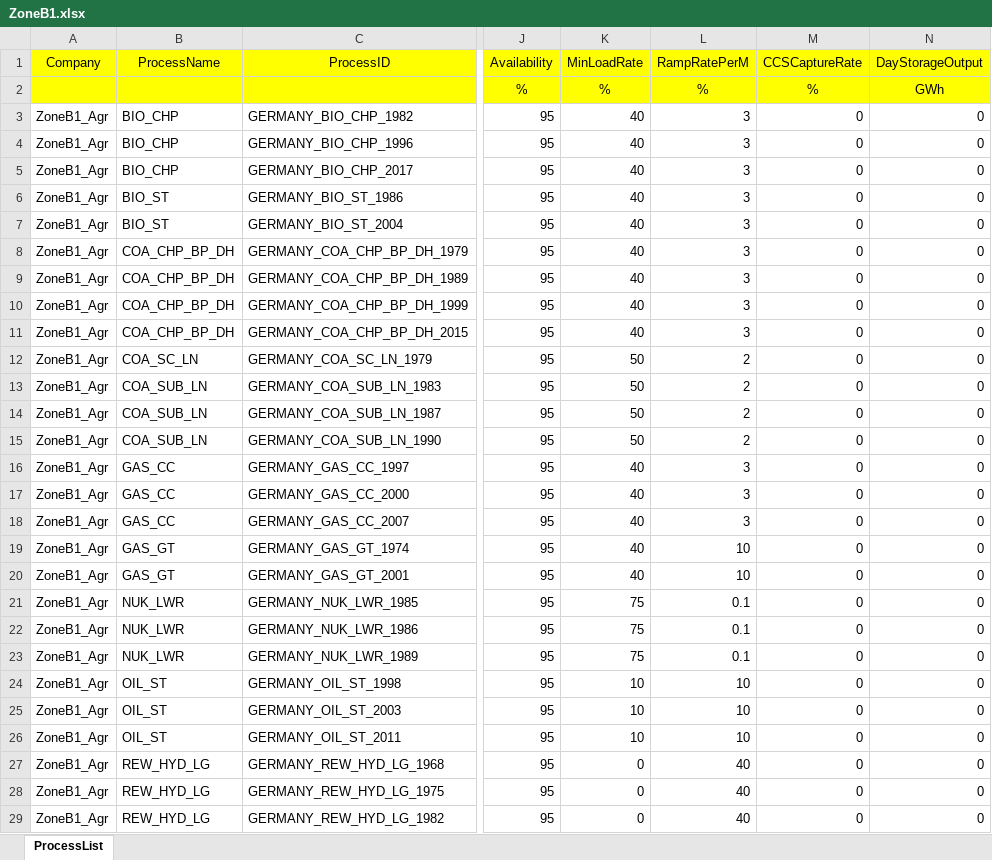
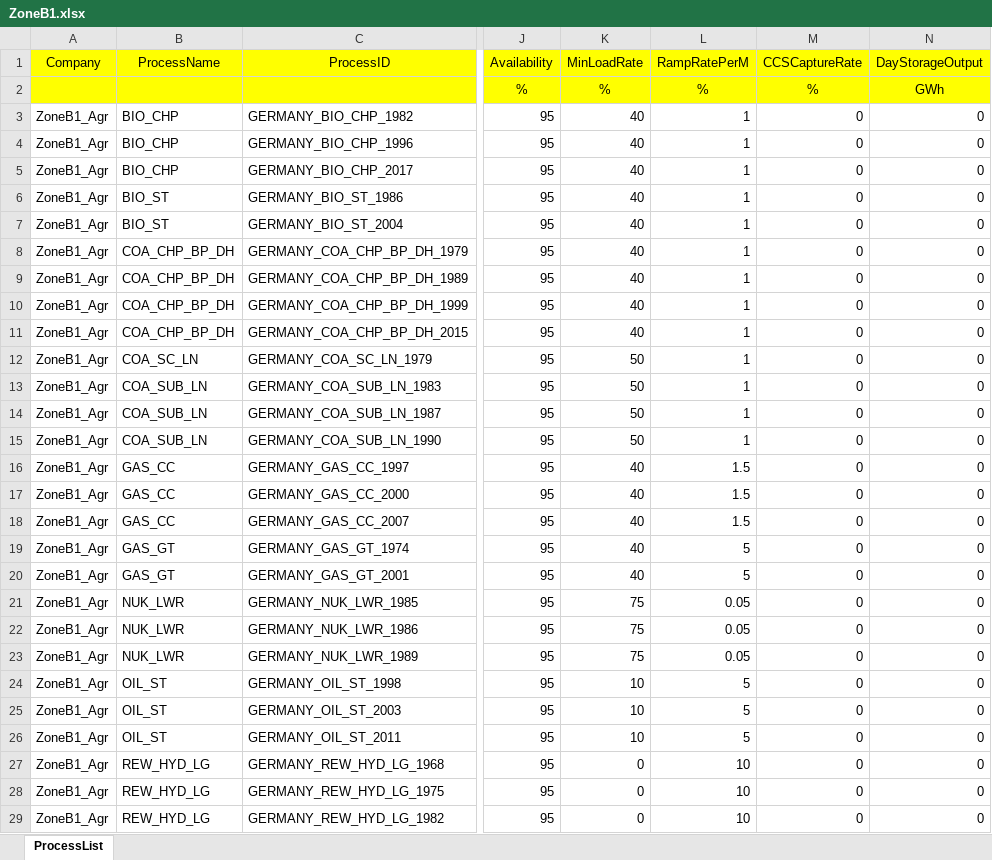
Before and after one commit to chengtachu/MUSE_PSM, an Excel workbook: Data/Assumption/Zone_ExistProcess/ZoneB1.xlsx, sheet ProcessList, drawn as a sheet; only a part is shown, gaps mark what is left out; values as stored, in another font and other column widths than the file's, no borders; the diff covers the shown part only; the diff names each change by its address in the sheet, - before the commit and + after, or states it on an @@ line.

```diff
--- a/Data/Assumption/Zone_ExistProcess/ZoneB1.xlsx (sheet ProcessList)
+++ b/Data/Assumption/Zone_ExistProcess/ZoneB1.xlsx (sheet ProcessList)
-L3:L11 (RampRatePerM): 3
+L3:L11 (RampRatePerM): 1
-L12:L15 (RampRatePerM): 2
+L12:L15 (RampRatePerM): 1
-L16:L18 (RampRatePerM): 3
+L16:L18 (RampRatePerM): 1.5
-L19:L20 (RampRatePerM): 10
+L19:L20 (RampRatePerM): 5
-L21:L23 (RampRatePerM): 0.1
+L21:L23 (RampRatePerM): 0.05
-L24:L26 (RampRatePerM): 10
+L24:L26 (RampRatePerM): 5
-L27:L29 (RampRatePerM): 40
+L27:L29 (RampRatePerM): 10
```
Also changed, not shown: 4 edited cells elsewhere in this sheet, Data/Assumption/Region_Tech/Region1.xlsx, Data/Assumption/Region_Tech/Region2.xlsx, 19 other files.
